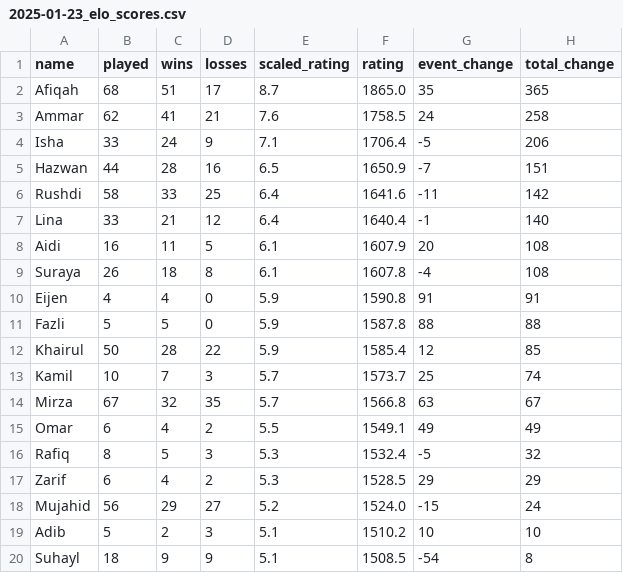
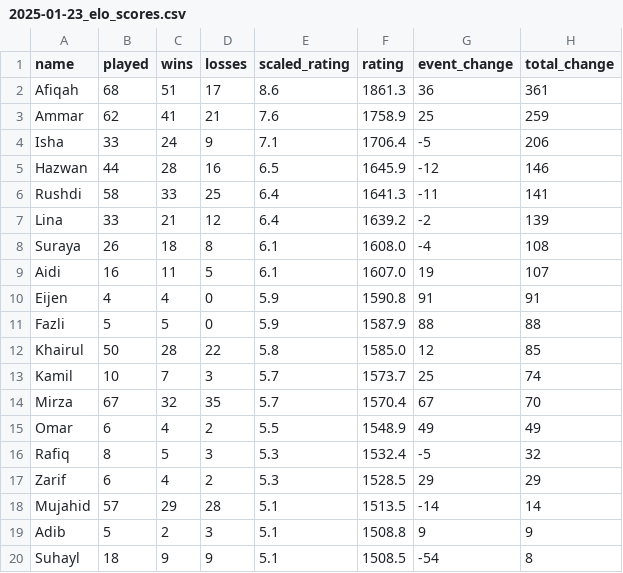
Before and after one commit to BadgerMinton/badgerminton-data, a CSV file: elo-scores/2025-01-23_elo_scores.csv, drawn as a sheet; only a part is shown; the diff covers the shown part only.

Commit message:
Upload ELO scores data for 2025-01-23

```diff
--- a/elo-scores/2025-01-23_elo_scores.csv
+++ b/elo-scores/2025-01-23_elo_scores.csv
@@ -1,20 +1,20 @@
 name,played,wins,losses,scaled_rating,rating,event_change,total_change
-Afiqah,68,51,17,8.7,1865.0,35,365
-Ammar,62,41,21,7.6,1758.5,24,258
+Afiqah,68,51,17,8.6,1861.3,36,361
+Ammar,62,41,21,7.6,1758.9,25,259
 Isha,33,24,9,7.1,1706.4,-5,206
-Hazwan,44,28,16,6.5,1650.9,-7,151
-Rushdi,58,33,25,6.4,1641.6,-11,142
-Lina,33,21,12,6.4,1640.4,-1,140
-Aidi,16,11,5,6.1,1607.9,20,108
-Suraya,26,18,8,6.1,1607.8,-4,108
+Hazwan,44,28,16,6.5,1645.9,-12,146
+Rushdi,58,33,25,6.4,1641.3,-11,141
+Lina,33,21,12,6.4,1639.2,-2,139
+Suraya,26,18,8,6.1,1608.0,-4,108
+Aidi,16,11,5,6.1,1607.0,19,107
 Eijen,4,4,0,5.9,1590.8,91,91
-Fazli,5,5,0,5.9,1587.8,88,88
-Khairul,50,28,22,5.9,1585.4,12,85
+Fazli,5,5,0,5.9,1587.9,88,88
+Khairul,50,28,22,5.8,1585.0,12,85
 Kamil,10,7,3,5.7,1573.7,25,74
-Mirza,67,32,35,5.7,1566.8,63,67
-Omar,6,4,2,5.5,1549.1,49,49
+Mirza,67,32,35,5.7,1570.4,67,70
+Omar,6,4,2,5.5,1548.9,49,49
 Rafiq,8,5,3,5.3,1532.4,-5,32
 Zarif,6,4,2,5.3,1528.5,29,29
-Mujahid,56,29,27,5.2,1524.0,-15,24
-Adib,5,2,3,5.1,1510.2,10,10
+Mujahid,57,29,28,5.1,1513.5,-14,14
+Adib,5,2,3,5.1,1508.8,9,9
 Suhayl,18,9,9,5.1,1508.5,-54,8
```
Also changed, not shown: 3 added rows, 5 removed rows and 24 edited cells elsewhere in this file.
